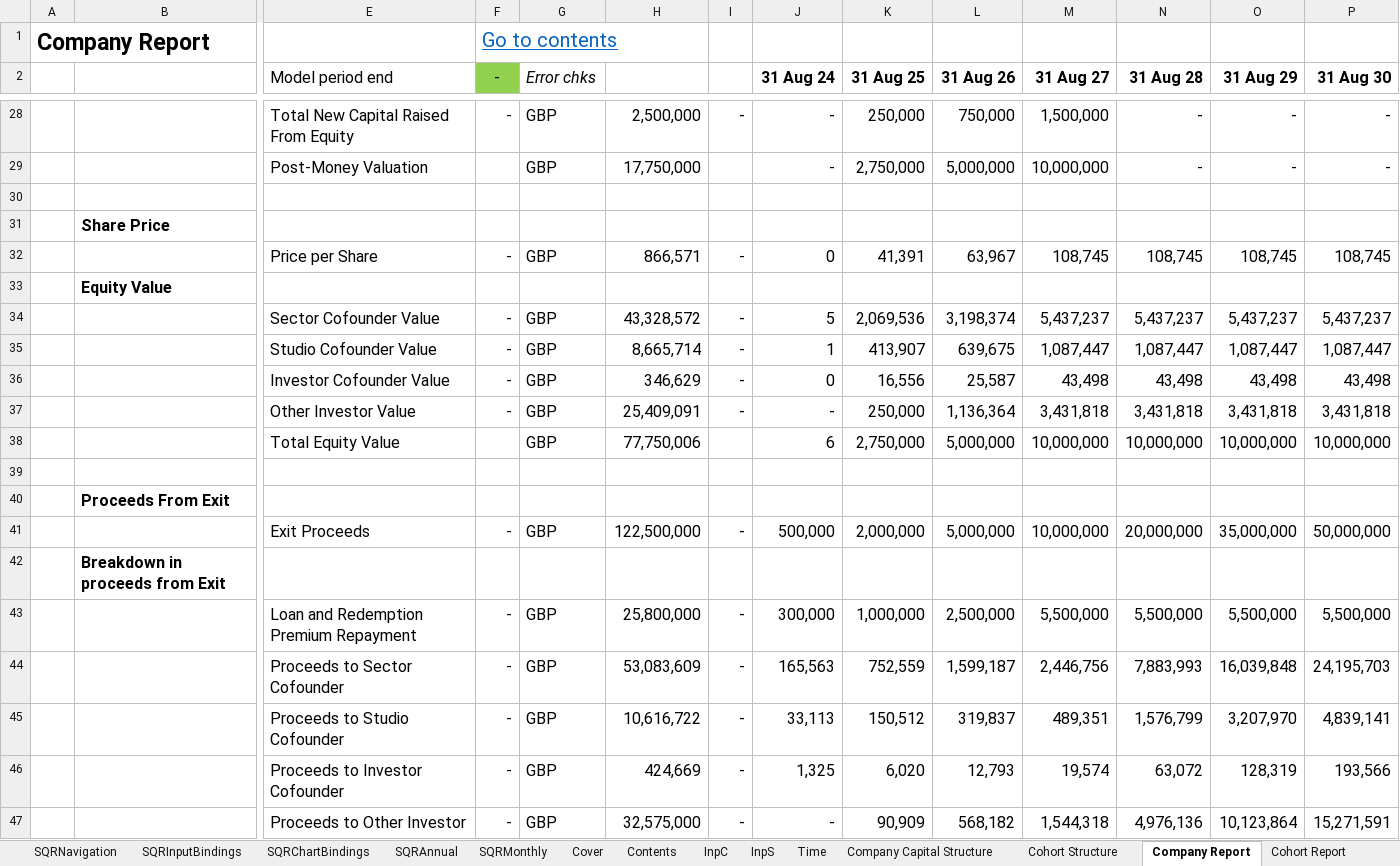
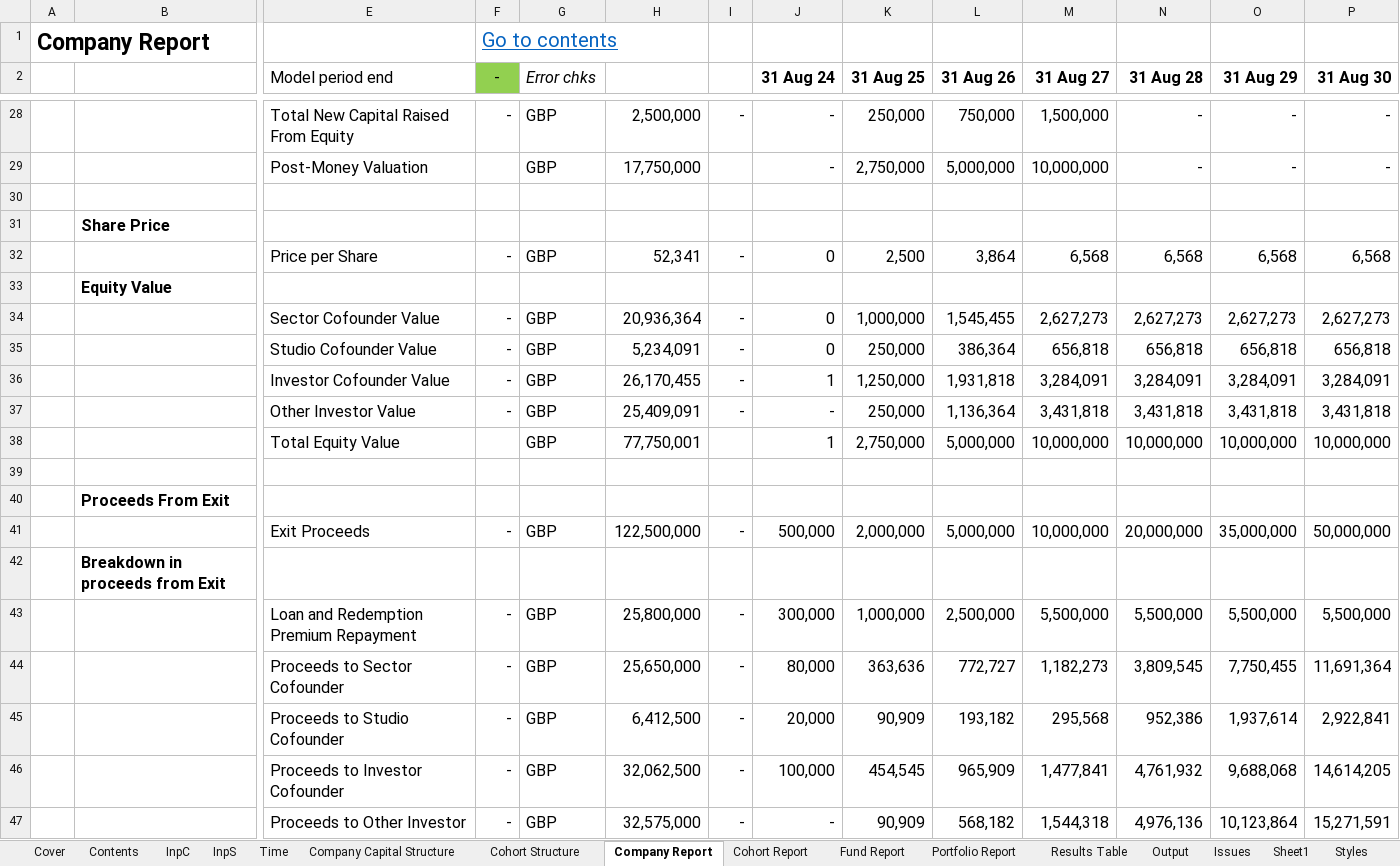
Before and after one commit to AndyDavo/Financial-Models, an Excel workbook: NP3/NP3.xlsx, sheet Company Report, drawn as a sheet; only a part is shown, gaps mark what is left out; values as stored, in another font and other column widths than the file's, no borders; conditional formats not drawn; removed rows and columns are numbered as before the commit, all else as after; rows hold the shown columns only; the diff covers the shown part only; the diff names each change by its address in the sheet, - before the commit and + after, or states it on an @@ line.

```diff
--- a/NP3/NP3.xlsx (sheet Company Report)
+++ b/NP3/NP3.xlsx (sheet Company Report)
-sheet tab: SQRNavigation
-sheet tab: SQRInputBindings
-sheet tab: SQRChartBindings
-sheet tab: SQRAnnual
-sheet tab: SQRMonthly
-row 32:  |  | Price per Share | - | GBP | 866,571 | - | 0 | 41,391 | 63,967 | 108,745 | 108,745 | 108,745 | 108,745
+row 32:  |  | Price per Share | - | GBP | 52,341 | - | 0 | 2,500 | 3,864 | 6,568 | 6,568 | 6,568 | 6,568
-row 34:  |  | Sector Cofounder Value | - | GBP | 43,328,572 | - | 5 | 2,069,536 | 3,198,374 | 5,437,237 | 5,437,237 | 5,437,237 | 5,437,237
-row 35:  |  | Studio Cofounder Value | - | GBP | 8,665,714 | - | 1 | 413,907 | 639,675 | 1,087,447 | 1,087,447 | 1,087,447 | 1,087,447
-row 36:  |  | Investor Cofounder Value | - | GBP | 346,629 | - | 0 | 16,556 | 25,587 | 43,498 | 43,498 | 43,498 | 43,498
+row 34:  |  | Sector Cofounder Value | - | GBP | 20,936,364 | - | 0 | 1,000,000 | 1,545,455 | 2,627,273 | 2,627,273 | 2,627,273 | 2,627,273
+row 35:  |  | Studio Cofounder Value | - | GBP | 5,234,091 | - | 0 | 250,000 | 386,364 | 656,818 | 656,818 | 656,818 | 656,818
+row 36:  |  | Investor Cofounder Value | - | GBP | 26,170,455 | - | 1 | 1,250,000 | 1,931,818 | 3,284,091 | 3,284,091 | 3,284,091 | 3,284,091
-H38: 77,750,006
+H38: 77,750,001
-J38 (31 Aug 24): 6
+J38 (31 Aug 24): 1
-row 44:  |  | Proceeds to Sector Cofounder | - | GBP | 53,083,609 | - | 165,563 | 752,559 | 1,599,187 | 2,446,756 | 7,883,993 | 16,039,848 | 24,195,703
-row 45:  |  | Proceeds to Studio Cofounder | - | GBP | 10,616,722 | - | 33,113 | 150,512 | 319,837 | 489,351 | 1,576,799 | 3,207,970 | 4,839,141
-row 46:  |  | Proceeds to Investor Cofounder | - | GBP | 424,669 | - | 1,325 | 6,020 | 12,793 | 19,574 | 63,072 | 128,319 | 193,566
+row 44:  |  | Proceeds to Sector Cofounder | - | GBP | 25,650,000 | - | 80,000 | 363,636 | 772,727 | 1,182,273 | 3,809,545 | 7,750,455 | 11,691,364
+row 45:  |  | Proceeds to Studio Cofounder | - | GBP | 6,412,500 | - | 20,000 | 90,909 | 193,182 | 295,568 | 952,386 | 1,937,614 | 2,922,841
+row 46:  |  | Proceeds to Investor Cofounder | - | GBP | 32,062,500 | - | 100,000 | 454,545 | 965,909 | 1,477,841 | 4,761,932 | 9,688,068 | 14,614,205
```
Also changed, not shown: 8 added rows and 8 removed rows elsewhere in this sheet, sheet Company Capital Structure, sheet Cohort Structure, sheet Cohort Report, sheet InpC, sheet Output, formulas that keep their value, 8 other files.
